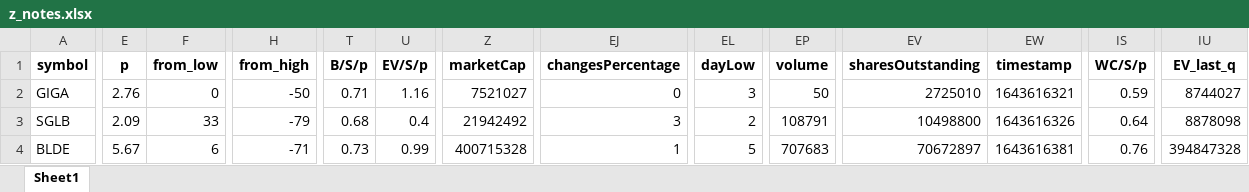
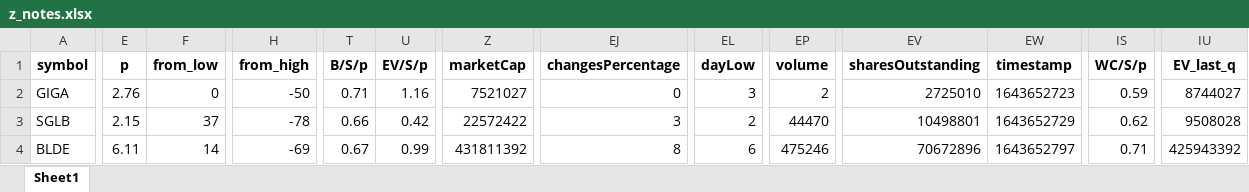
Before and after one commit to randomguy4214/poor-almanac-8, an Excel workbook: z_notes.xlsx, sheet Sheet1, drawn as a sheet; only a part is shown, gaps mark what is left out; values as stored, in another font and other column widths than the file's, no borders; the diff covers the shown part only; the diff names each change by its address in the sheet, - before the commit and + after, or states it on an @@ line.

```diff
--- a/z_notes.xlsx (sheet Sheet1)
+++ b/z_notes.xlsx (sheet Sheet1)
-EP2 (volume): 50
+EP2 (volume): 2
-EW2 (timestamp): 1643616321
+EW2 (timestamp): 1643652723
-E3 (p): 2.09
+E3 (p): 2.15
-F3 (from_low): 33
+F3 (from_low): 37
-H3 (from_high): -79
+H3 (from_high): -78
-T3 (B/S/p): 0.68
+T3 (B/S/p): 0.66
-U3 (EV/S/p): 0.4
+U3 (EV/S/p): 0.42
-Z3 (marketCap): 21942492
+Z3 (marketCap): 22572422
-EP3 (volume): 108791
+EP3 (volume): 44470
-EV3 (sharesOutstanding): 10498800
+EV3 (sharesOutstanding): 10498801
-EW3 (timestamp): 1643616326
+EW3 (timestamp): 1643652729
-IS3 (WC/S/p): 0.64
+IS3 (WC/S/p): 0.62
-IU3 (EV_last_q): 8878098
+IU3 (EV_last_q): 9508028
-E4 (p): 5.67
+E4 (p): 6.11
-F4 (from_low): 6
+F4 (from_low): 14
-H4 (from_high): -71
+H4 (from_high): -69
-T4 (B/S/p): 0.73
+T4 (B/S/p): 0.67
-Z4 (marketCap): 400715328
+Z4 (marketCap): 431811392
-EJ4 (changesPercentage): 1
+EJ4 (changesPercentage): 8
-EL4 (dayLow): 5
+EL4 (dayLow): 6
-EP4 (volume): 707683
+EP4 (volume): 475246
-EV4 (sharesOutstanding): 70672897
+EV4 (sharesOutstanding): 70672896
-EW4 (timestamp): 1643616381
+EW4 (timestamp): 1643652797
-IS4 (WC/S/p): 0.76
+IS4 (WC/S/p): 0.71
-IU4 (EV_last_q): 394847328
+IU4 (EV_last_q): 425943392
```
Also changed, not shown: 67 edited cells elsewhere in this sheet, 5_df_output_filtered.xlsx, 1 other file.
